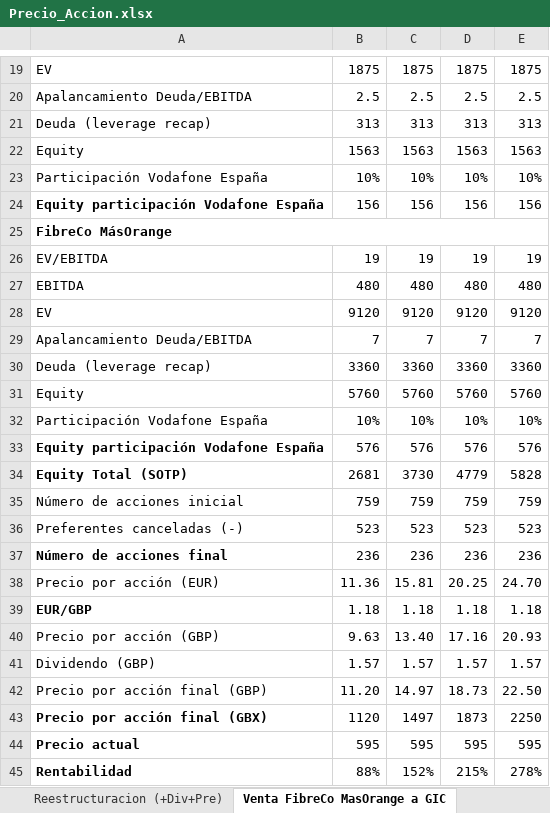
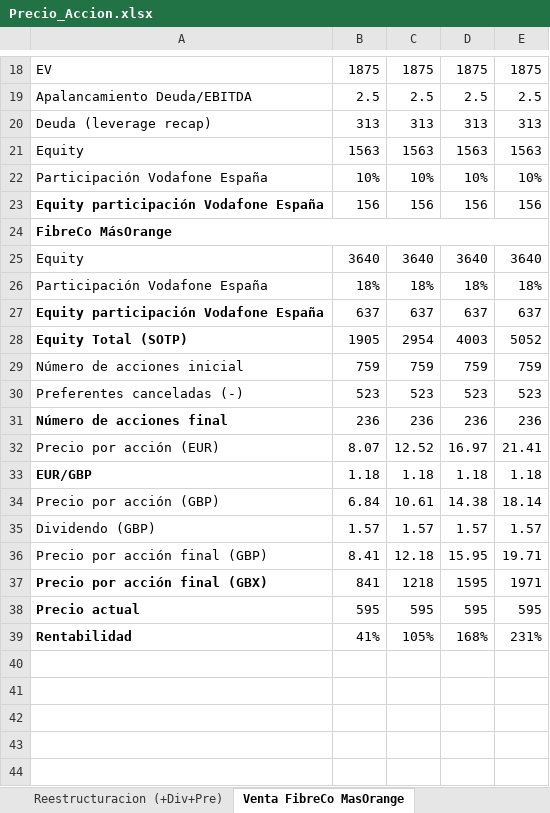
Before and after one commit to palfaros/palfaros-knowledge-base, an Excel workbook: content/Value Investing/Zegona Communications Plc - ZEG/Precio_Accion.xlsx, sheet Venta FibreCo MasOrange, drawn as a sheet; only a part is shown, gaps mark what is left out; values as stored, in another font and other column widths than the file's, no borders; removed rows and columns are numbered as before the commit, all else as after; the diff covers the shown part only; the diff names each change by its address in the sheet, - before the commit and + after, or states it on an @@ line.

```diff
--- a/content/Value Investing/Zegona Communications Plc - ZEG/Precio_Accion.xlsx (sheet Venta FibreCo MasOrange)
+++ b/content/Value Investing/Zegona Communications Plc - ZEG/Precio_Accion.xlsx (sheet Venta FibreCo MasOrange)
-sheet tab: Venta FibreCo MasOrange a GIC
+sheet tab: Venta FibreCo MasOrange
-row 26: EV/EBITDA | 19 | 19 | 19 | 19
-row 27: EBITDA | 480 | 480 | 480 | 480
-row 28: EV | 9120 | 9120 | 9120 | 9120
-row 29: Apalancamiento Deuda/EBITDA | 7 | 7 | 7 | 7
-row 30: Deuda (leverage recap) | 3360 | 3360 | 3360 | 3360
-row 31: Equity | 5760 | 5760 | 5760 | 5760
-row 32: Participación Vodafone España | 10% | 10% | 10% | 10%
-row 33: Equity participación Vodafone España | 576 | 576 | 576 | 576
-row 34: Equity Total (SOTP) | 2681 | 3730 | 4779 | 5828
+row 25: Equity | 3640 | 3640 | 3640 | 3640
+row 26: Participación Vodafone España | 18% | 18% | 18% | 18%
+row 27: Equity participación Vodafone España | 637 | 637 | 637 | 637
+row 28: Equity Total (SOTP) | 1905 | 2954 | 4003 | 5052
-row 38: Precio por acción (EUR) | 11.36 | 15.81 | 20.25 | 24.70
+row 32: Precio por acción (EUR) | 8.07 | 12.52 | 16.97 | 21.41
-row 40: Precio por acción (GBP) | 9.63 | 13.40 | 17.16 | 20.93
+row 34: Precio por acción (GBP) | 6.84 | 10.61 | 14.38 | 18.14
-row 42: Precio por acción final (GBP) | 11.20 | 14.97 | 18.73 | 22.50
-row 43: Precio por acción final (GBX) | 1120 | 1497 | 1873 | 2250
+row 36: Precio por acción final (GBP) | 8.41 | 12.18 | 15.95 | 19.71
+row 37: Precio por acción final (GBX) | 841 | 1218 | 1595 | 1971
-row 45: Rentabilidad | 88% | 152% | 215% | 278%
+row 39: Rentabilidad | 41% | 105% | 168% | 231%
```
Also changed, not shown: 5 added rows and 6 removed rows elsewhere in this sheet, other sheet tabs, formulas that keep their value, 2 other files.
